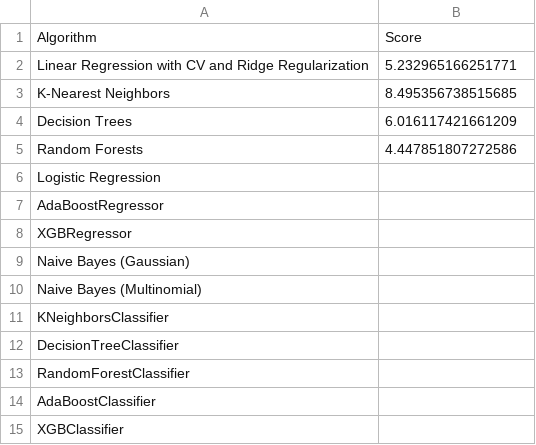
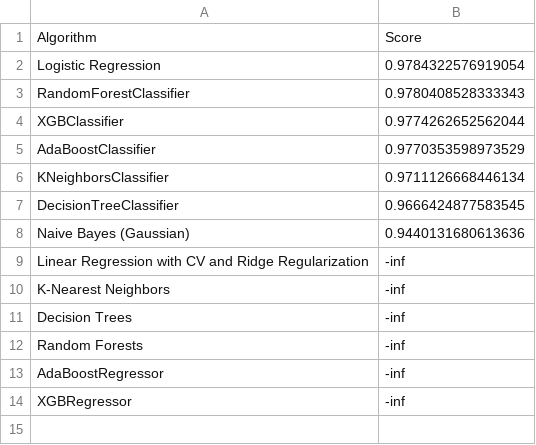
Before and after one commit to colinedsall/MLLearning, a CSV file: rankings.csv, drawn as a sheet.

```diff
--- a/rankings.csv
+++ b/rankings.csv
@@ -1,15 +1,14 @@
 Algorithm,Score
-Linear Regression with CV and Ridge Regularization,5.232965166251771
-K-Nearest Neighbors,8.495356738515685
-Decision Trees,6.016117421661209
-Random Forests,4.447851807272586
-Logistic Regression,
-AdaBoostRegressor,
-XGBRegressor,
-Naive Bayes (Gaussian),
-Naive Bayes (Multinomial),
-KNeighborsClassifier,
-DecisionTreeClassifier,
-RandomForestClassifier,
-AdaBoostClassifier,
-XGBClassifier,
+Logistic Regression,0.9784322576919054
+RandomForestClassifier,0.9780408528333343
+XGBClassifier,0.9774262652562044
+AdaBoostClassifier,0.9770353598973529
+KNeighborsClassifier,0.9711126668446134
+DecisionTreeClassifier,0.9666424877583545
+Naive Bayes (Gaussian),0.9440131680613636
+Linear Regression with CV and Ridge Regularization,-inf
+K-Nearest Neighbors,-inf
+Decision Trees,-inf
+Random Forests,-inf
+AdaBoostRegressor,-inf
+XGBRegressor,-inf
```
Also changed, not shown: 2 other files.
